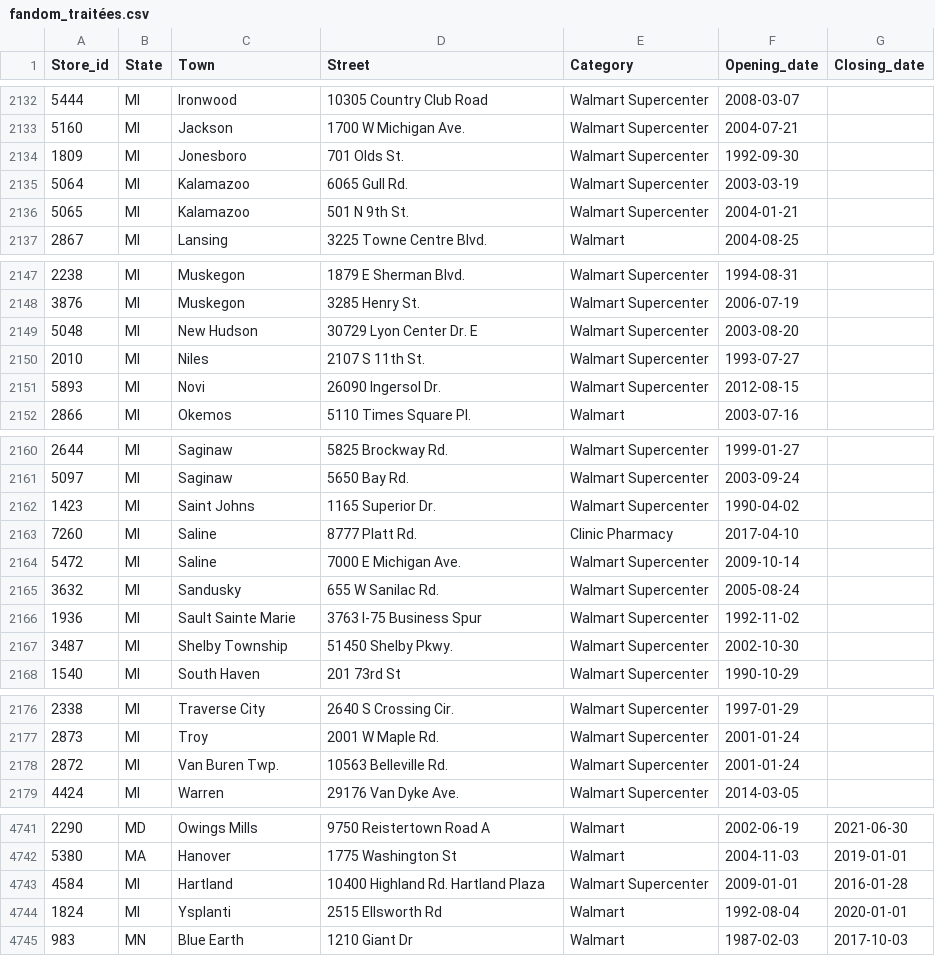
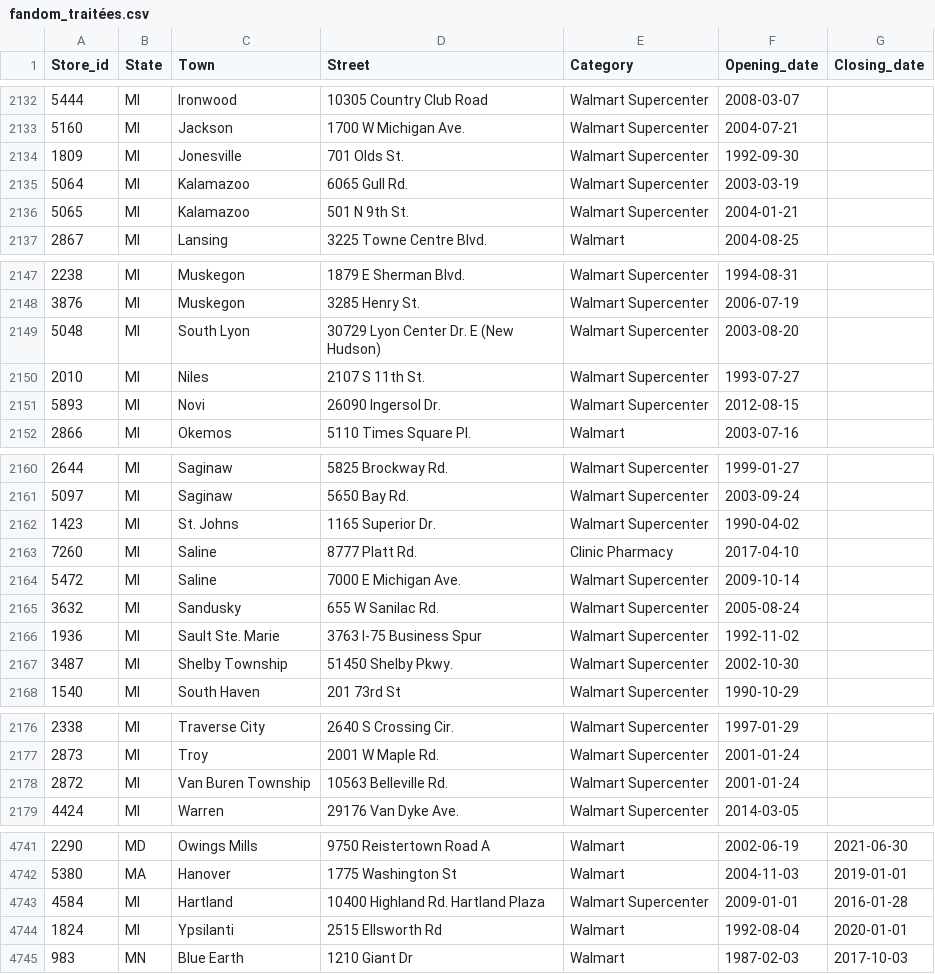
Before and after one commit to philibertsalmon/econometrics, a CSV file: data_collection/plein_de_data/fandom_traitées.csv, drawn as a sheet; only a part is shown, gaps mark what is left out.

```diff
--- a/data_collection/plein_de_data/fandom_traitées.csv
+++ b/data_collection/plein_de_data/fandom_traitées.csv
@@ -2133,3 +2133,3 @@ Store_id,State,Town,Street,Category,Opening_date,Closing_date
 5160,MI,Jackson,1700 W Michigan Ave.,Walmart Supercenter,2004-07-21,
-1809,MI,Jonesboro,701 Olds St.,Walmart Supercenter,1992-09-30,
+1809,MI,Jonesville,701 Olds St.,Walmart Supercenter,1992-09-30,
 5064,MI,Kalamazoo,6065 Gull Rd.,Walmart Supercenter,2003-03-19,
@@ -2148,3 +2148,3 @@ Store_id,State,Town,Street,Category,Opening_date,Closing_date
 3876,MI,Muskegon,3285 Henry St.,Walmart Supercenter,2006-07-19,
-5048,MI,New Hudson,30729 Lyon Center Dr. E,Walmart Supercenter,2003-08-20,
+5048,MI,South Lyon,30729 Lyon Center Dr. E (New Hudson),Walmart Supercenter,2003-08-20,
 2010,MI,Niles,2107 S 11th St.,Walmart Supercenter,1993-07-27,
@@ -2161,3 +2161,3 @@ Store_id,State,Town,Street,Category,Opening_date,Closing_date
 5097,MI,Saginaw,5650 Bay Rd.,Walmart Supercenter,2003-09-24,
-1423,MI,Saint Johns,1165 Superior Dr.,Walmart Supercenter,1990-04-02,
+1423,MI,St. Johns,1165 Superior Dr.,Walmart Supercenter,1990-04-02,
 7260,MI,Saline,8777 Platt Rd.,Clinic Pharmacy,2017-04-10,
@@ -2165,3 +2165,3 @@ Store_id,State,Town,Street,Category,Opening_date,Closing_date
 3632,MI,Sandusky,655 W Sanilac Rd.,Walmart Supercenter,2005-08-24,
-1936,MI,Sault Sainte Marie,3763 I-75 Business Spur,Walmart Supercenter,1992-11-02,
+1936,MI,Sault Ste. Marie,3763 I-75 Business Spur,Walmart Supercenter,1992-11-02,
 3487,MI,Shelby Township,51450 Shelby Pkwy.,Walmart Supercenter,2002-10-30,
@@ -2177,3 +2177,3 @@ Store_id,State,Town,Street,Category,Opening_date,Closing_date
 2873,MI,Troy,2001 W Maple Rd.,Walmart Supercenter,2001-01-24,
-2872,MI,Van Buren Twp.,10563 Belleville Rd.,Walmart Supercenter,2001-01-24,
+2872,MI,Van Buren Township,10563 Belleville Rd.,Walmart Supercenter,2001-01-24,
 4424,MI,Warren,29176 Van Dyke Ave.,Walmart Supercenter,2014-03-05,
@@ -4743,3 +4743,3 @@ Store_id,State,Town,Street,Category,Opening_date,Closing_date
 4584,MI,Hartland,10400 Highland Rd. Hartland Plaza,Walmart Supercenter,2009-01-01,2016-01-28
-1824,MI,Ysplanti,2515 Ellsworth Rd,Walmart,1992-08-04,2020-01-01
+1824,MI,Ypsilanti,2515 Ellsworth Rd,Walmart,1992-08-04,2020-01-01
 983,MN,Blue Earth,1210 Giant Dr,Walmart,1987-02-03,2017-10-03
```
Also changed, not shown: data_display/cb_2018_us_state_20m/brouillon.csv, 1 other file.
